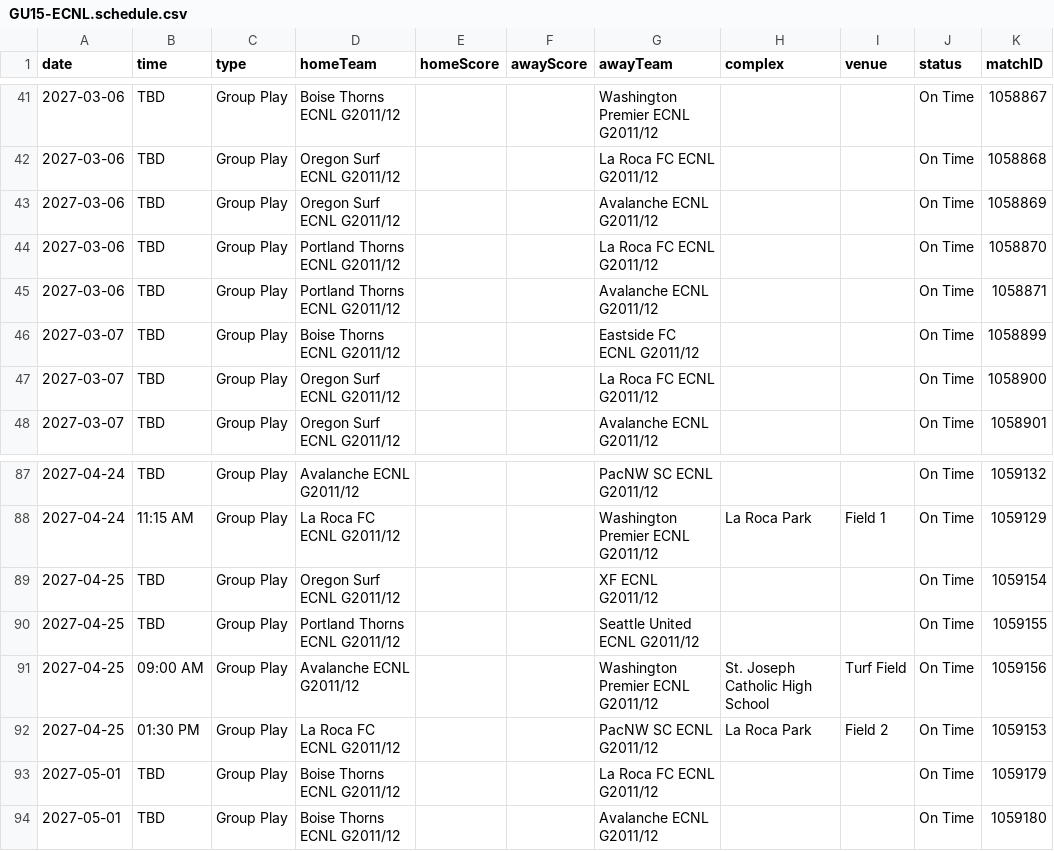
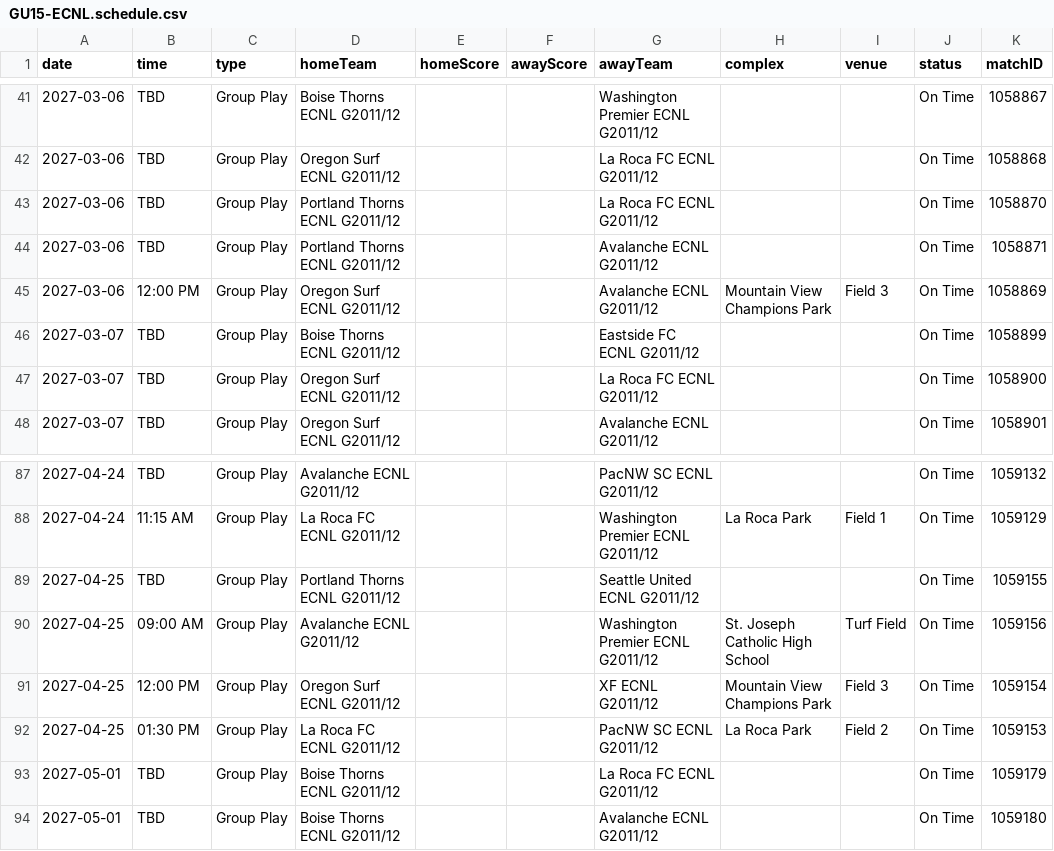
Before and after one commit to NextOneTwoLabs/ecnl-dashboard, a CSV file: export/2026-27/Northwest/GU15-ECNL.schedule.csv, drawn as a sheet; only a part is shown, gaps mark what is left out; removed rows and columns are numbered as before the commit, all else as after; the diff names each change by its address in the sheet, - before the commit and + after, or states it on an @@ line.

```diff
--- a/export/2026-27/Northwest/GU15-ECNL.schedule.csv
+++ b/export/2026-27/Northwest/GU15-ECNL.schedule.csv
-row 43: 2027-03-06 | TBD | Group Play | Oregon Surf ECNL G2011/12 |  |  | Avalanche ECNL G2011/12 |  |  | On Time | 1058869
+row 45: 2027-03-06 | 12:00 PM | Group Play | Oregon Surf ECNL G2011/12 |  |  | Avalanche ECNL G2011/12 | Mountain View Champions Park | Field 3 | On Time | 1058869
-row 89: 2027-04-25 | TBD | Group Play | Oregon Surf ECNL G2011/12 |  |  | XF ECNL G2011/12 |  |  | On Time | 1059154
+row 91: 2027-04-25 | 12:00 PM | Group Play | Oregon Surf ECNL G2011/12 |  |  | XF ECNL G2011/12 | Mountain View Champions Park | Field 3 | On Time | 1059154
```
Also changed, not shown: export/2026-27/Northwest/GU13-ECNL.schedule.csv, export/2026-27/Northwest/GU14-ECNL.schedule.csv, 22 other files.
